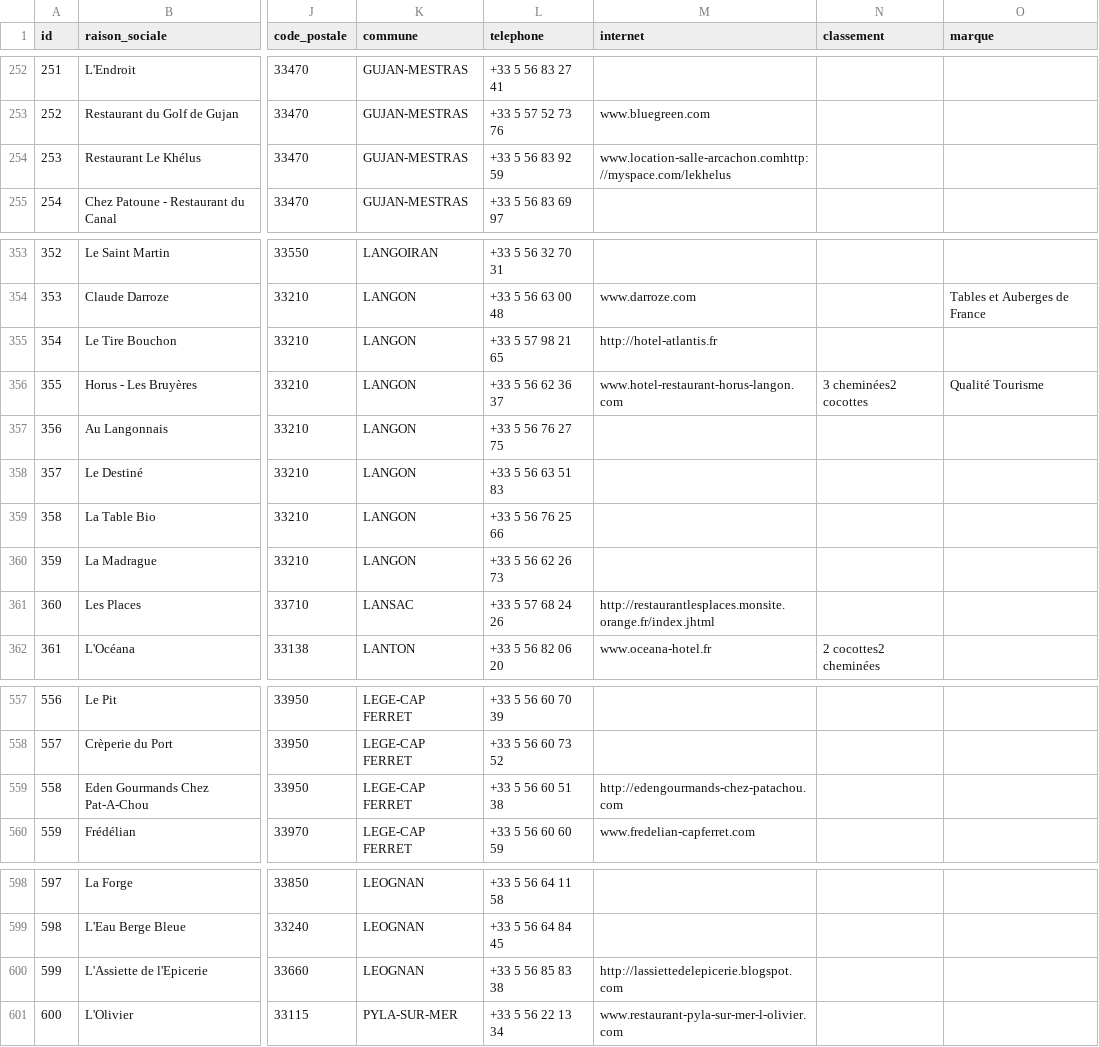
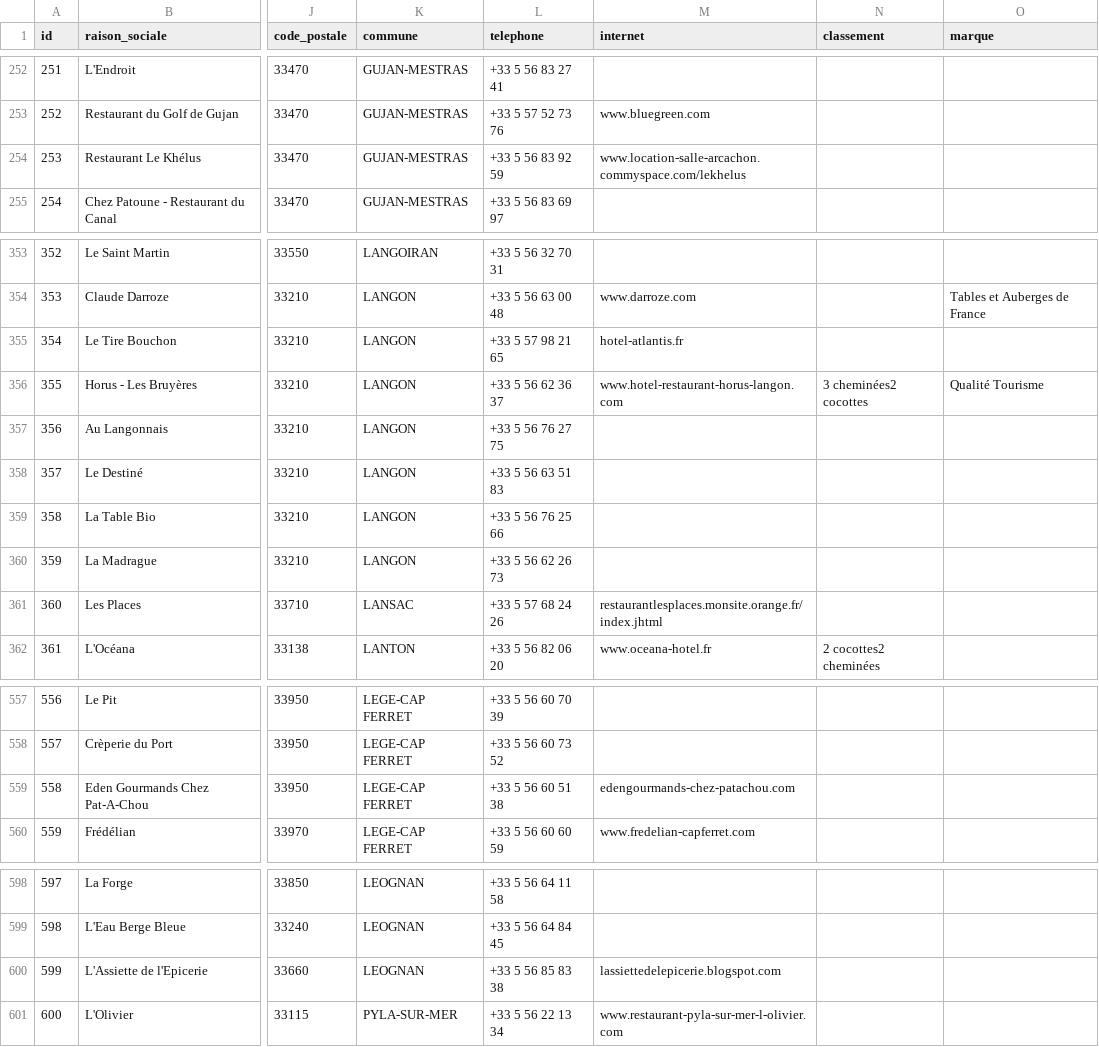
Before and after one commit to poireauxvinaigrette/poireauxvinaigrette, a CSV file: data/resto_33.csv, drawn as a sheet; only a part is shown, gaps mark what is left out; the diff covers the shown part only; the diff names each change by its address in the sheet, - before the commit and + after, or states it on an @@ line.

```diff
--- a/data/resto_33.csv
+++ b/data/resto_33.csv
-M254 (internet): www.location-salle-arcachon.comhttp://myspace.com/lekhelus
+M254 (internet): www.location-salle-arcachon.commyspace.com/lekhelus
-M355 (internet): http://hotel-atlantis.fr
+M355 (internet): hotel-atlantis.fr
-M361 (internet): http://restaurantlesplaces.monsite.orange.fr/index.jhtml
+M361 (internet): restaurantlesplaces.monsite.orange.fr/index.jhtml
-M559 (internet): http://edengourmands-chez-patachou.com
+M559 (internet): edengourmands-chez-patachou.com
-M600 (internet): http://lassiettedelepicerie.blogspot.com
+M600 (internet): lassiettedelepicerie.blogspot.com
```
Also changed, not shown: 13 edited cells elsewhere in this file, data/resto_tlse.csv, 4 other files.
